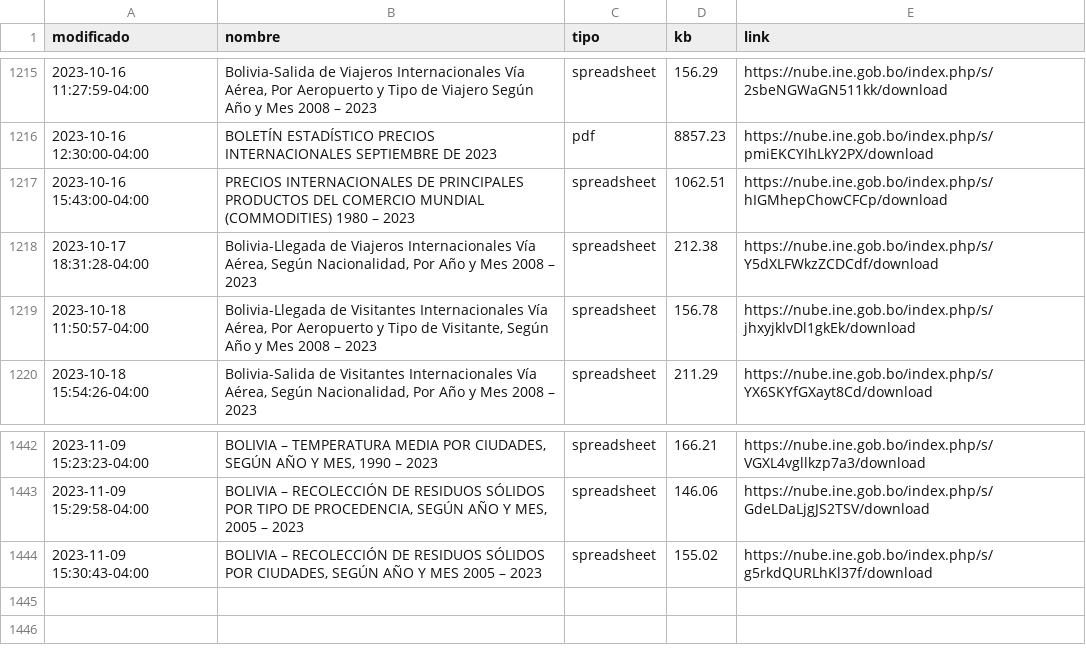
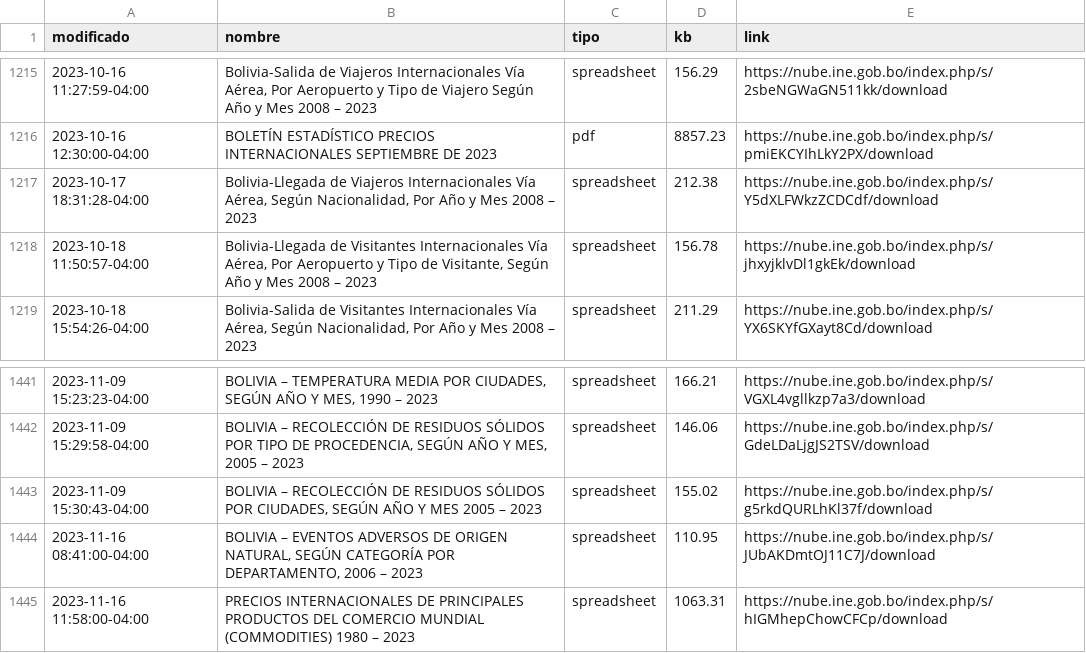
Before and after one commit to mauforonda/catalogo-ine, a CSV file: catalogo_ine.csv, drawn as a sheet; only a part is shown, gaps mark what is left out; removed rows and columns are numbered as before the commit, all else as after; the diff names each change by its address in the sheet, - before the commit and + after, or states it on an @@ line.

```diff
--- a/catalogo_ine.csv
+++ b/catalogo_ine.csv
-row 1217: 2023-10-16 15:43:00-04:00 | PRECIOS INTERNACIONALES DE PRINCIPALES PRODUCTOS DEL COMERCIO MUNDIAL (COMMODITIES) 1980 – 2023 | spreadsheet | 1062.51 | https://nube.ine.gob.bo/index.php/s/hIGMhepChowCFCp/download
+row 1444: 2023-11-16 08:41:00-04:00 | BOLIVIA – EVENTOS ADVERSOS DE ORIGEN NATURAL, SEGÚN CATEGORÍA POR DEPARTAMENTO, 2006 – 2023 | spreadsheet | 110.95 | https://nube.ine.gob.bo/index.php/s/JUbAKDmtOJ11C7J/download
+row 1445: 2023-11-16 11:58:00-04:00 | PRECIOS INTERNACIONALES DE PRINCIPALES PRODUCTOS DEL COMERCIO MUNDIAL (COMMODITIES) 1980 – 2023 | spreadsheet | 1063.31 | https://nube.ine.gob.bo/index.php/s/hIGMhepChowCFCp/download
```
Also changed, not shown: catalogo_ine_historial.csv.
